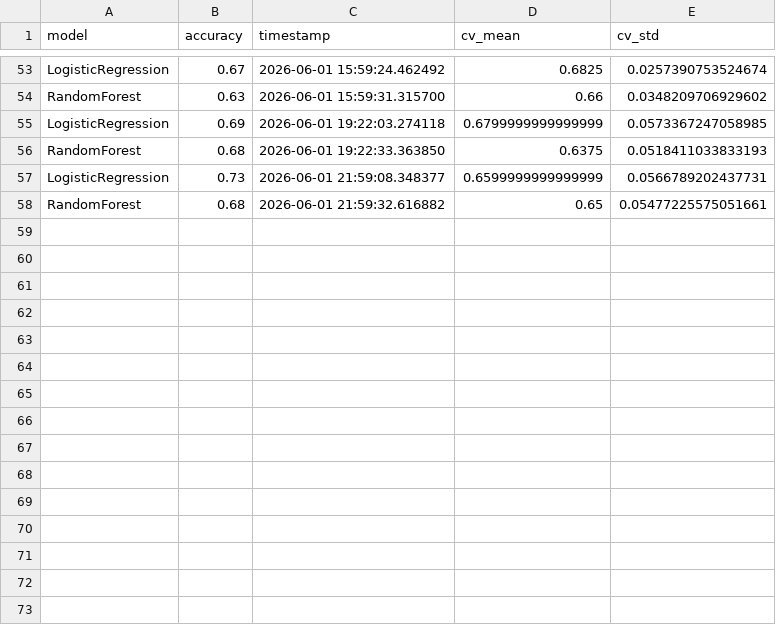
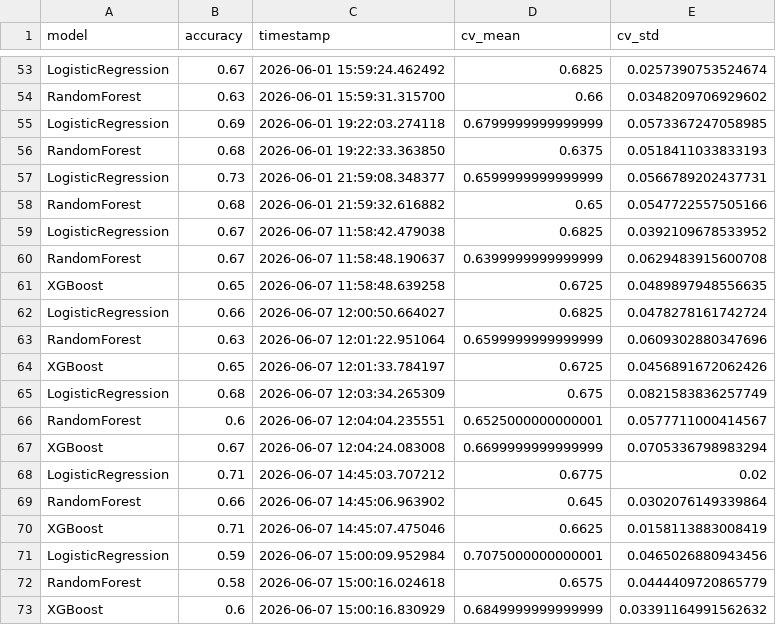
Before and after one commit to damianvarga/ML-Model-Evaluator, a CSV file: experiments.csv, drawn as a sheet; only a part is shown, gaps mark what is left out.

Commit message:
xgboost started

```diff
--- a/experiments.csv
+++ b/experiments.csv
@@ -57,2 +57,17 @@ RandomForest,0.68,2026-06-01 19:22:33.363850,0.6375,0.0518411033833193
 LogisticRegression,0.73,2026-06-01 21:59:08.348377,0.6599999999999999,0.0566789202437731
-RandomForest,0.68,2026-06-01 21:59:32.616882,0.65,0.05477225575051661
+RandomForest,0.68,2026-06-01 21:59:32.616882,0.65,0.0547722557505166
+LogisticRegression,0.67,2026-06-07 11:58:42.479038,0.6825,0.0392109678533952
+RandomForest,0.67,2026-06-07 11:58:48.190637,0.6399999999999999,0.0629483915600708
+XGBoost,0.65,2026-06-07 11:58:48.639258,0.6725,0.0489897948556635
+LogisticRegression,0.66,2026-06-07 12:00:50.664027,0.6825,0.0478278161742724
+RandomForest,0.63,2026-06-07 12:01:22.951064,0.6599999999999999,0.0609302880347696
+XGBoost,0.65,2026-06-07 12:01:33.784197,0.6725,0.0456891672062426
+LogisticRegression,0.68,2026-06-07 12:03:34.265309,0.675,0.0821583836257749
+RandomForest,0.6,2026-06-07 12:04:04.235551,0.6525000000000001,0.0577711000414567
+XGBoost,0.67,2026-06-07 12:04:24.083008,0.6699999999999999,0.0705336798983294
+LogisticRegression,0.71,2026-06-07 14:45:03.707212,0.6775,0.02
+RandomForest,0.66,2026-06-07 14:45:06.963902,0.645,0.0302076149339864
+XGBoost,0.71,2026-06-07 14:45:07.475046,0.6625,0.0158113883008419
+LogisticRegression,0.59,2026-06-07 15:00:09.952984,0.7075000000000001,0.0465026880943456
+RandomForest,0.58,2026-06-07 15:00:16.024618,0.6575,0.0444409720865779
+XGBoost,0.6,2026-06-07 15:00:16.830929,0.6849999999999999,0.03391164991562632
```
Also changed, not shown: 33 other files.
